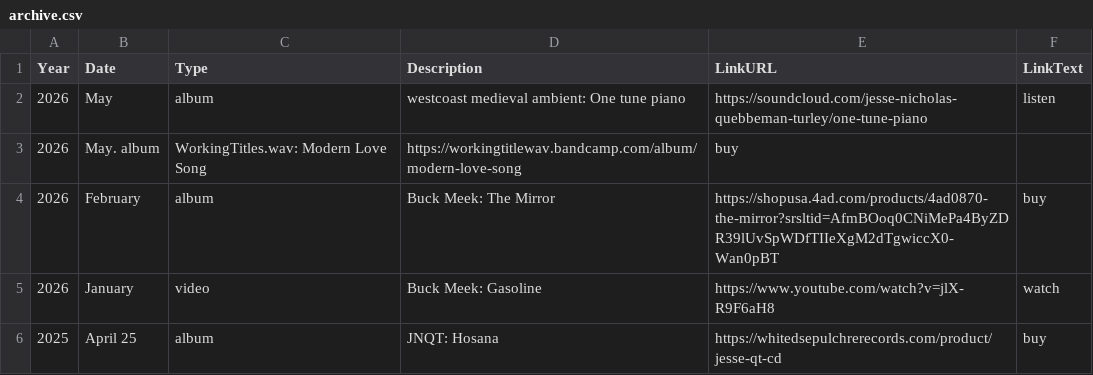
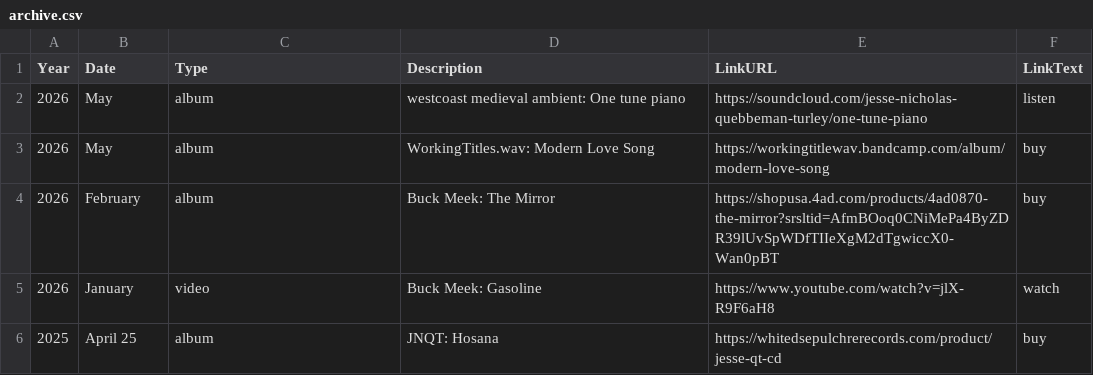
Before and after one commit to usefulparade/jnqt, a CSV file: archive.csv, drawn as a sheet; only a part is shown; removed rows and columns are numbered as before the commit, all else as after; the diff names each change by its address in the sheet, - before the commit and + after, or states it on an @@ line.

Commit message:
Update archive.csv
lint

```diff
--- a/archive.csv
+++ b/archive.csv
-row 3: 2026 | May. album | WorkingTitles.wav: Modern Love Song | https://workingtitlewav.bandcamp.com/album/modern-love-song | buy
+row 3: 2026 | May | album | WorkingTitles.wav: Modern Love Song | https://workingtitlewav.bandcamp.com/album/modern-love-song | buy
```
